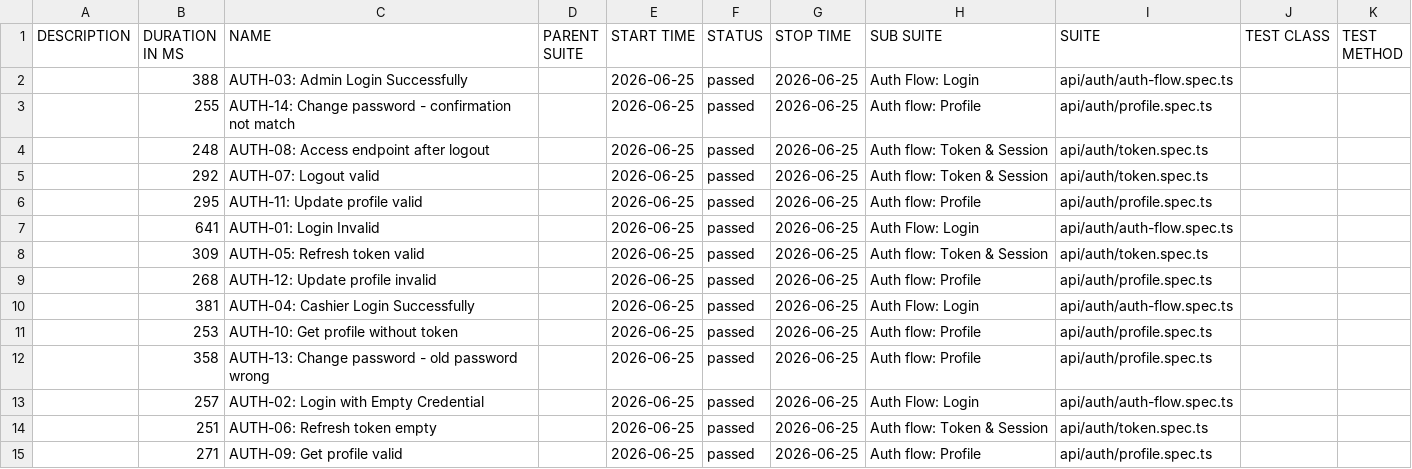
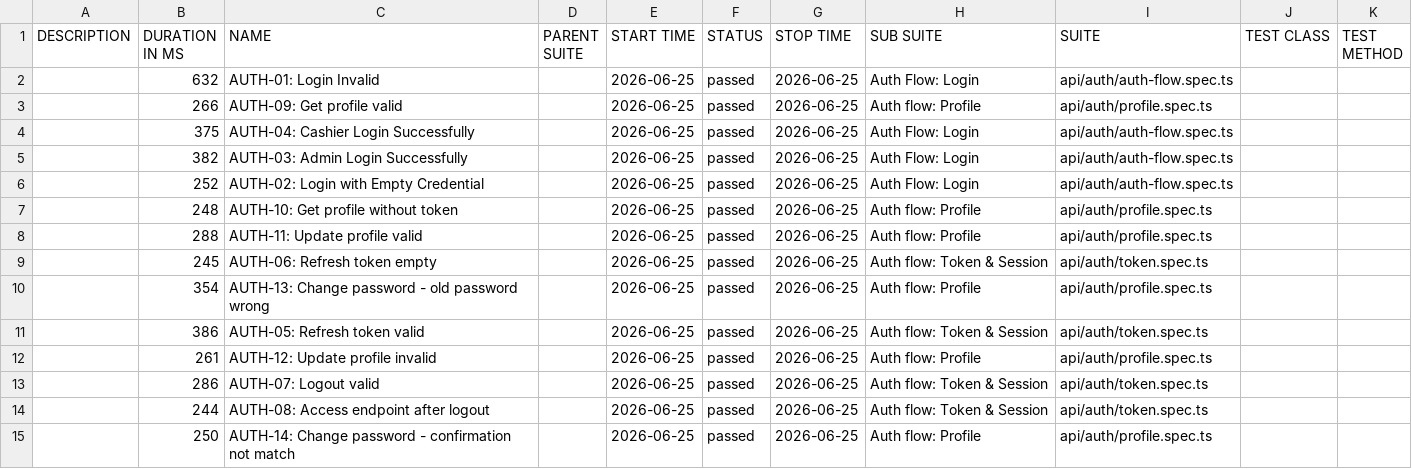
Before and after one commit to fridoa/pointofsale-api-test, a CSV file: data/suites.csv, drawn as a sheet.

```diff
--- a/data/suites.csv
+++ b/data/suites.csv
@@ -1,15 +1,15 @@
 "DESCRIPTION","DURATION IN MS","NAME","PARENT SUITE","START TIME","STATUS","STOP TIME","SUB SUITE","SUITE","TEST CLASS","TEST METHOD"
-"","388","AUTH-03: Admin Login Successfully","","2026-06-25","passed","2026-06-25","Auth Flow: Login","api/auth/auth-flow.spec.ts","",""
-"","255","AUTH-14: Change password - confirmation not match","","2026-06-25","passed","2026-06-25","Auth flow: Profile","api/auth/profile.spec.ts","",""
-"","248","AUTH-08: Access endpoint after logout","","2026-06-25","passed","2026-06-25","Auth flow: Token & Session","api/auth/token.spec.ts","",""
-"","292","AUTH-07: Logout valid","","2026-06-25","passed","2026-06-25","Auth flow: Token & Session","api/auth/token.spec.ts","",""
-"","295","AUTH-11: Update profile valid","","2026-06-25","passed","2026-06-25","Auth flow: Profile","api/auth/profile.spec.ts","",""
-"","641","AUTH-01: Login Invalid","","2026-06-25","passed","2026-06-25","Auth Flow: Login","api/auth/auth-flow.spec.ts","",""
-"","309","AUTH-05: Refresh token valid","","2026-06-25","passed","2026-06-25","Auth flow: Token & Session","api/auth/token.spec.ts","",""
-"","268","AUTH-12: Update profile invalid","","2026-06-25","passed","2026-06-25","Auth flow: Profile","api/auth/profile.spec.ts","",""
-"","381","AUTH-04: Cashier Login Successfully","","2026-06-25","passed","2026-06-25","Auth Flow: Login","api/auth/auth-flow.spec.ts","",""
-"","253","AUTH-10: Get profile without token","","2026-06-25","passed","2026-06-25","Auth flow: Profile","api/auth/profile.spec.ts","",""
-"","358","AUTH-13: Change password - old password wrong","","2026-06-25","passed","2026-06-25","Auth flow: Profile","api/auth/profile.spec.ts","",""
-"","257","AUTH-02: Login with Empty Credential","","2026-06-25","passed","2026-06-25","Auth Flow: Login","api/auth/auth-flow.spec.ts","",""
-"","251","AUTH-06: Refresh token empty","","2026-06-25","passed","2026-06-25","Auth flow: Token & Session","api/auth/token.spec.ts","",""
-"","271","AUTH-09: Get profile valid","","2026-06-25","passed","2026-06-25","Auth flow: Profile","api/auth/profile.spec.ts","",""
+"","632","AUTH-01: Login Invalid","","2026-06-25","passed","2026-06-25","Auth Flow: Login","api/auth/auth-flow.spec.ts","",""
+"","266","AUTH-09: Get profile valid","","2026-06-25","passed","2026-06-25","Auth flow: Profile","api/auth/profile.spec.ts","",""
+"","375","AUTH-04: Cashier Login Successfully","","2026-06-25","passed","2026-06-25","Auth Flow: Login","api/auth/auth-flow.spec.ts","",""
+"","382","AUTH-03: Admin Login Successfully","","2026-06-25","passed","2026-06-25","Auth Flow: Login","api/auth/auth-flow.spec.ts","",""
+"","252","AUTH-02: Login with Empty Credential","","2026-06-25","passed","2026-06-25","Auth Flow: Login","api/auth/auth-flow.spec.ts","",""
+"","248","AUTH-10: Get profile without token","","2026-06-25","passed","2026-06-25","Auth flow: Profile","api/auth/profile.spec.ts","",""
+"","288","AUTH-11: Update profile valid","","2026-06-25","passed","2026-06-25","Auth flow: Profile","api/auth/profile.spec.ts","",""
+"","245","AUTH-06: Refresh token empty","","2026-06-25","passed","2026-06-25","Auth flow: Token & Session","api/auth/token.spec.ts","",""
+"","354","AUTH-13: Change password - old password wrong","","2026-06-25","passed","2026-06-25","Auth flow: Profile","api/auth/profile.spec.ts","",""
+"","386","AUTH-05: Refresh token valid","","2026-06-25","passed","2026-06-25","Auth flow: Token & Session","api/auth/token.spec.ts","",""
+"","261","AUTH-12: Update profile invalid","","2026-06-25","passed","2026-06-25","Auth flow: Profile","api/auth/profile.spec.ts","",""
+"","286","AUTH-07: Logout valid","","2026-06-25","passed","2026-06-25","Auth flow: Token & Session","api/auth/token.spec.ts","",""
+"","244","AUTH-08: Access endpoint after logout","","2026-06-25","passed","2026-06-25","Auth flow: Token & Session","api/auth/token.spec.ts","",""
+"","250","AUTH-14: Change password - confirmation not match","","2026-06-25","passed","2026-06-25","Auth flow: Profile","api/auth/profile.spec.ts","",""
```
Also changed, not shown: data/behaviors.csv, 53 other files.
